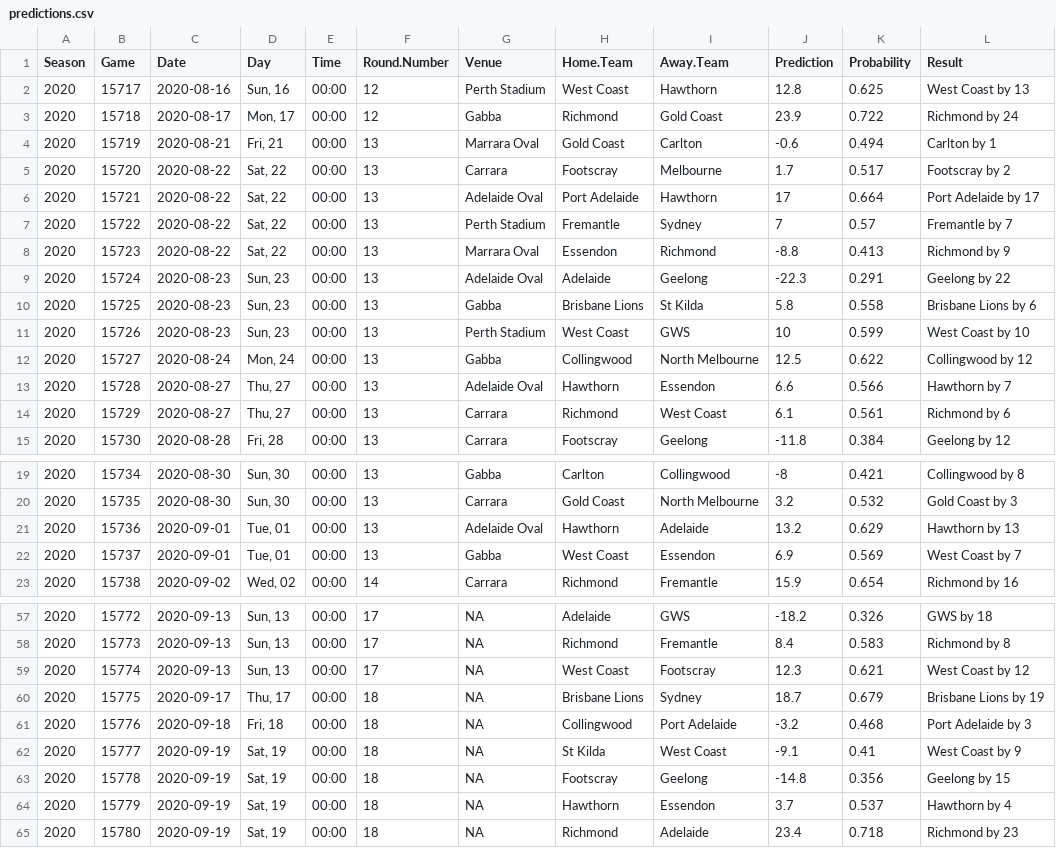
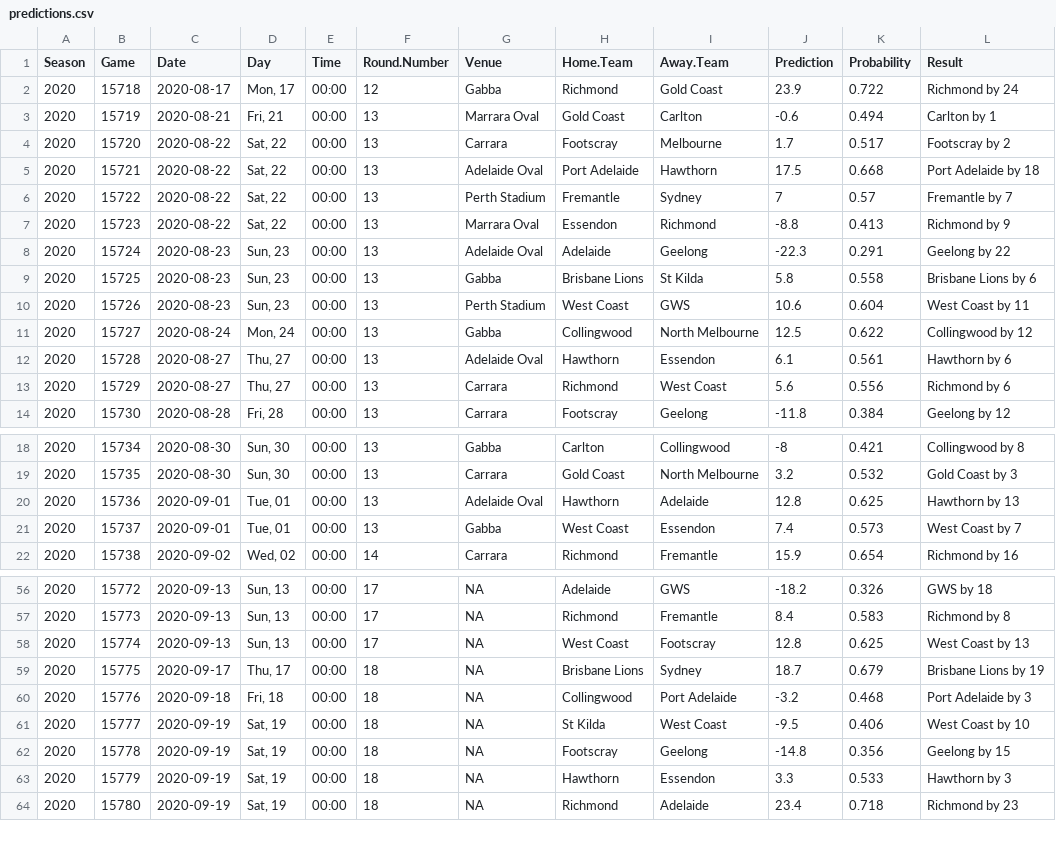
Before and after one commit to jimmyday12/plussixoneblog, a CSV file: data_files/raw-data/predictions.csv, drawn as a sheet; only a part is shown, gaps mark what is left out; the diff covers the shown part only.

Commit message:
refreshing data and rebuilding site

```diff
--- a/data_files/raw-data/predictions.csv
+++ b/data_files/raw-data/predictions.csv
@@ -1,3 +1,2 @@
 Season,Game,Date,Day,Time,Round.Number,Venue,Home.Team,Away.Team,Prediction,Probability,Result
-2020,15717,2020-08-16,"Sun, 16",00:00,12,Perth Stadium,West Coast,Hawthorn,12.8,0.625,West Coast by 13
 2020,15718,2020-08-17,"Mon, 17",00:00,12,Gabba,Richmond,Gold Coast,23.9,0.722,Richmond by 24
@@ -5,3 +4,3 @@ Season,Game,Date,Day,Time,Round.Number,Venue,Home.Team,Away.Team,Prediction,Prob
 2020,15720,2020-08-22,"Sat, 22",00:00,13,Carrara,Footscray,Melbourne,1.7,0.517,Footscray by 2
-2020,15721,2020-08-22,"Sat, 22",00:00,13,Adelaide Oval,Port Adelaide,Hawthorn,17,0.664,Port Adelaide by 17
+2020,15721,2020-08-22,"Sat, 22",00:00,13,Adelaide Oval,Port Adelaide,Hawthorn,17.5,0.668,Port Adelaide by 18
 2020,15722,2020-08-22,"Sat, 22",00:00,13,Perth Stadium,Fremantle,Sydney,7,0.57,Fremantle by 7
@@ -10,6 +9,6 @@ Season,Game,Date,Day,Time,Round.Number,Venue,Home.Team,Away.Team,Prediction,Prob
 2020,15725,2020-08-23,"Sun, 23",00:00,13,Gabba,Brisbane Lions,St Kilda,5.8,0.558,Brisbane Lions by 6
-2020,15726,2020-08-23,"Sun, 23",00:00,13,Perth Stadium,West Coast,GWS,10,0.599,West Coast by 10
+2020,15726,2020-08-23,"Sun, 23",00:00,13,Perth Stadium,West Coast,GWS,10.6,0.604,West Coast by 11
 2020,15727,2020-08-24,"Mon, 24",00:00,13,Gabba,Collingwood,North Melbourne,12.5,0.622,Collingwood by 12
-2020,15728,2020-08-27,"Thu, 27",00:00,13,Adelaide Oval,Hawthorn,Essendon,6.6,0.566,Hawthorn by 7
-2020,15729,2020-08-27,"Thu, 27",00:00,13,Carrara,Richmond,West Coast,6.1,0.561,Richmond by 6
+2020,15728,2020-08-27,"Thu, 27",00:00,13,Adelaide Oval,Hawthorn,Essendon,6.1,0.561,Hawthorn by 6
+2020,15729,2020-08-27,"Thu, 27",00:00,13,Carrara,Richmond,West Coast,5.6,0.556,Richmond by 6
 2020,15730,2020-08-28,"Fri, 28",00:00,13,Carrara,Footscray,Geelong,-11.8,0.384,Geelong by 12
@@ -20,4 +19,4 @@ Season,Game,Date,Day,Time,Round.Number,Venue,Home.Team,Away.Team,Prediction,Prob
 2020,15735,2020-08-30,"Sun, 30",00:00,13,Carrara,Gold Coast,North Melbourne,3.2,0.532,Gold Coast by 3
-2020,15736,2020-09-01,"Tue, 01",00:00,13,Adelaide Oval,Hawthorn,Adelaide,13.2,0.629,Hawthorn by 13
-2020,15737,2020-09-01,"Tue, 01",00:00,13,Gabba,West Coast,Essendon,6.9,0.569,West Coast by 7
+2020,15736,2020-09-01,"Tue, 01",00:00,13,Adelaide Oval,Hawthorn,Adelaide,12.8,0.625,Hawthorn by 13
+2020,15737,2020-09-01,"Tue, 01",00:00,13,Gabba,West Coast,Essendon,7.4,0.573,West Coast by 7
 2020,15738,2020-09-02,"Wed, 02",00:00,14,Carrara,Richmond,Fremantle,15.9,0.654,Richmond by 16
@@ -58,8 +57,8 @@ Season,Game,Date,Day,Time,Round.Number,Venue,Home.Team,Away.Team,Prediction,Prob
 2020,15773,2020-09-13,"Sun, 13",00:00,17,NA,Richmond,Fremantle,8.4,0.583,Richmond by 8
-2020,15774,2020-09-13,"Sun, 13",00:00,17,NA,West Coast,Footscray,12.3,0.621,West Coast by 12
+2020,15774,2020-09-13,"Sun, 13",00:00,17,NA,West Coast,Footscray,12.8,0.625,West Coast by 13
 2020,15775,2020-09-17,"Thu, 17",00:00,18,NA,Brisbane Lions,Sydney,18.7,0.679,Brisbane Lions by 19
 2020,15776,2020-09-18,"Fri, 18",00:00,18,NA,Collingwood,Port Adelaide,-3.2,0.468,Port Adelaide by 3
-2020,15777,2020-09-19,"Sat, 19",00:00,18,NA,St Kilda,West Coast,-9.1,0.41,West Coast by 9
+2020,15777,2020-09-19,"Sat, 19",00:00,18,NA,St Kilda,West Coast,-9.5,0.406,West Coast by 10
 2020,15778,2020-09-19,"Sat, 19",00:00,18,NA,Footscray,Geelong,-14.8,0.356,Geelong by 15
-2020,15779,2020-09-19,"Sat, 19",00:00,18,NA,Hawthorn,Essendon,3.7,0.537,Hawthorn by 4
+2020,15779,2020-09-19,"Sat, 19",00:00,18,NA,Hawthorn,Essendon,3.3,0.533,Hawthorn by 3
 2020,15780,2020-09-19,"Sat, 19",00:00,18,NA,Richmond,Adelaide,23.4,0.718,Richmond by 23
```
Also changed, not shown: 19 edited cells elsewhere in this file, data_files/raw-data/AFLM_sims_positions.csv, data_files/raw-data/AFLM_sims_summary.csv, 32 other files.
